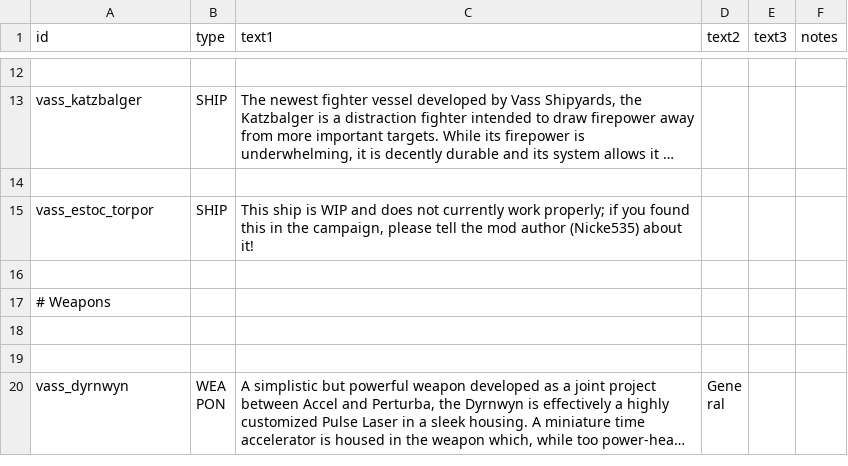
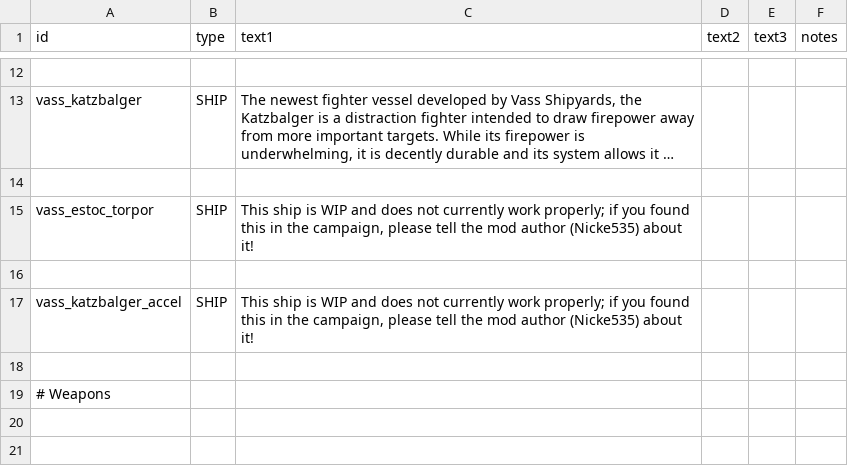
Before and after one commit to Nicke535/the-vass-public, a CSV file: data/strings/descriptions.csv, drawn as a sheet; only a part is shown, gaps mark what is left out; the shorter side is filled out with more unchanged rows; long unchanged cells end in ….

```diff
--- a/data/strings/descriptions.csv
+++ b/data/strings/descriptions.csv
@@ -36,2 +36,4 @@ vass_estoc_torpor,SHIP,"This ship is WIP and does not currently work properly; i
 ,,,,,
+vass_katzbalger_accel,SHIP,"This ship is WIP and does not currently work properly; if you found this in the campaign, please tell the mod author (Nicke535) about it!",,,
+,,,,,
 # Weapons,,,,,
```
Also changed, not shown: data/hulls/ship_data.csv, data/hulls/wing_data.csv, 22 other files.
